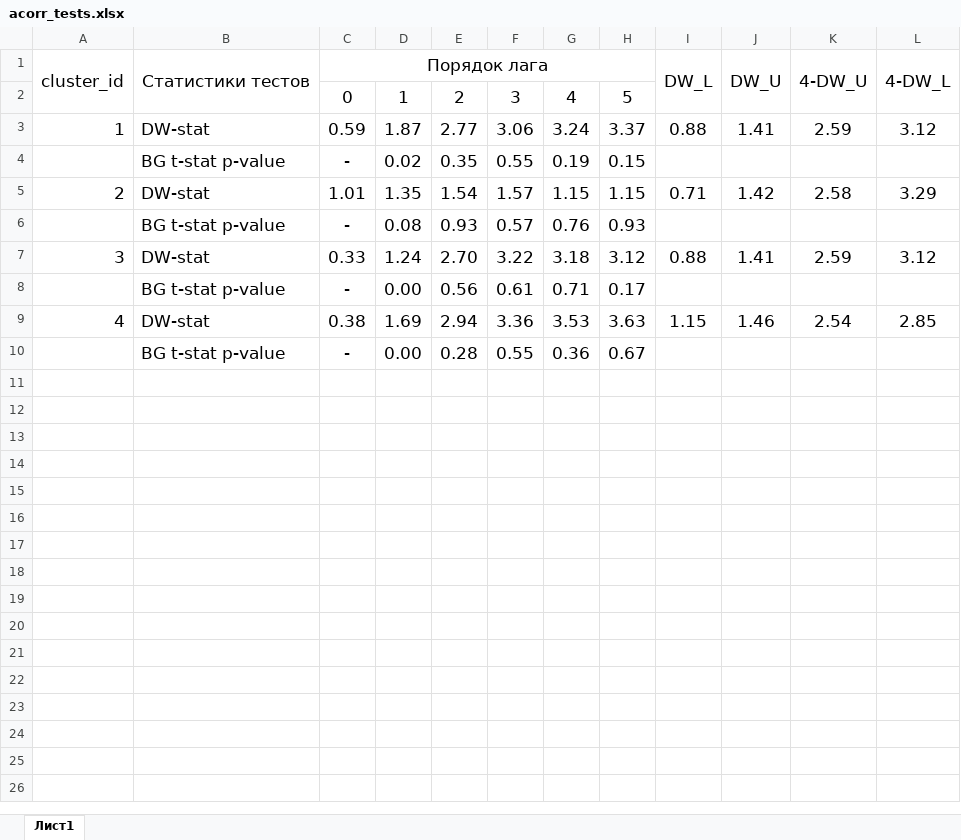
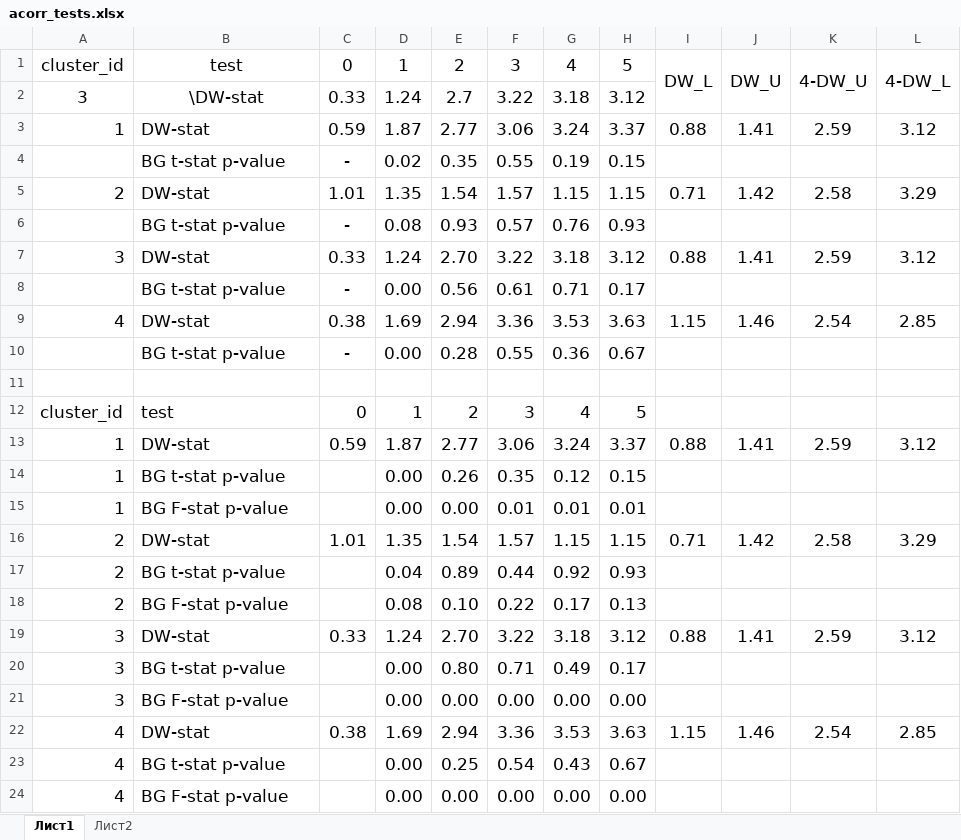
Before and after one commit to tony-pitchblack/---------------, an Excel workbook: acorr_tests.xlsx, sheet Лист1, drawn as a sheet; values as stored, in another font and other column widths than the file's, no borders; conditional formats not drawn; removed rows and columns are numbered as before the commit, all else as after; the diff names each change by its address in the sheet, - before the commit and + after, or states it on an @@ line.

Commit message:
calc acorr on sorted data

```diff
--- a/acorr_tests.xlsx (sheet Лист1)
+++ b/acorr_tests.xlsx (sheet Лист1)
+sheet tab: Лист2
-A1:A2 merged
-B1: Статистики тестов
+B1: test
-B1:B2 merged
-C1: Порядок лага
+C1: 0
-C1:H1 merged
-D1: (empty)
+D1: 1
-E1: (empty)
+E1: 2
-F1: (empty)
+F1: 3
-G1: (empty)
+G1: 4
-H1: (empty)
+H1: 5
-row 2:  |  | 0 | 1 | 2 | 3 | 4 | 5
+row 2: 3 | \DW-stat | 0.33 | 1.24 | 2.7 | 3.22 | 3.18 | 3.12
+row 11: (empty)
+row 12: cluster_id | test | 0 | 1 | 2 | 3 | 4 | 5
+row 13: 1 | DW-stat | 0.59 | 1.87 | 2.77 | 3.06 | 3.24 | 3.37 | 0.88 | 1.41 | 2.59 | 3.12
+row 14: 1 | BG t-stat p-value |  | 0.00 | 0.26 | 0.35 | 0.12 | 0.15
+row 15: 1 | BG F-stat p-value |  | 0.00 | 0.00 | 0.01 | 0.01 | 0.01
+row 16: 2 | DW-stat | 1.01 | 1.35 | 1.54 | 1.57 | 1.15 | 1.15 | 0.71 | 1.42 | 2.58 | 3.29
+row 17: 2 | BG t-stat p-value |  | 0.04 | 0.89 | 0.44 | 0.92 | 0.93
+row 18: 2 | BG F-stat p-value |  | 0.08 | 0.10 | 0.22 | 0.17 | 0.13
+row 19: 3 | DW-stat | 0.33 | 1.24 | 2.70 | 3.22 | 3.18 | 3.12 | 0.88 | 1.41 | 2.59 | 3.12
+row 20: 3 | BG t-stat p-value |  | 0.00 | 0.80 | 0.71 | 0.49 | 0.17
+row 21: 3 | BG F-stat p-value |  | 0.00 | 0.00 | 0.00 | 0.00 | 0.00
+row 22: 4 | DW-stat | 0.38 | 1.69 | 2.94 | 3.36 | 3.53 | 3.63 | 1.15 | 1.46 | 2.54 | 2.85
+row 23: 4 | BG t-stat p-value |  | 0.00 | 0.25 | 0.54 | 0.43 | 0.67
+row 24: 4 | BG F-stat p-value |  | 0.00 | 0.00 | 0.00 | 0.00 | 0.00
```
Also changed, not shown: 4 other files.
